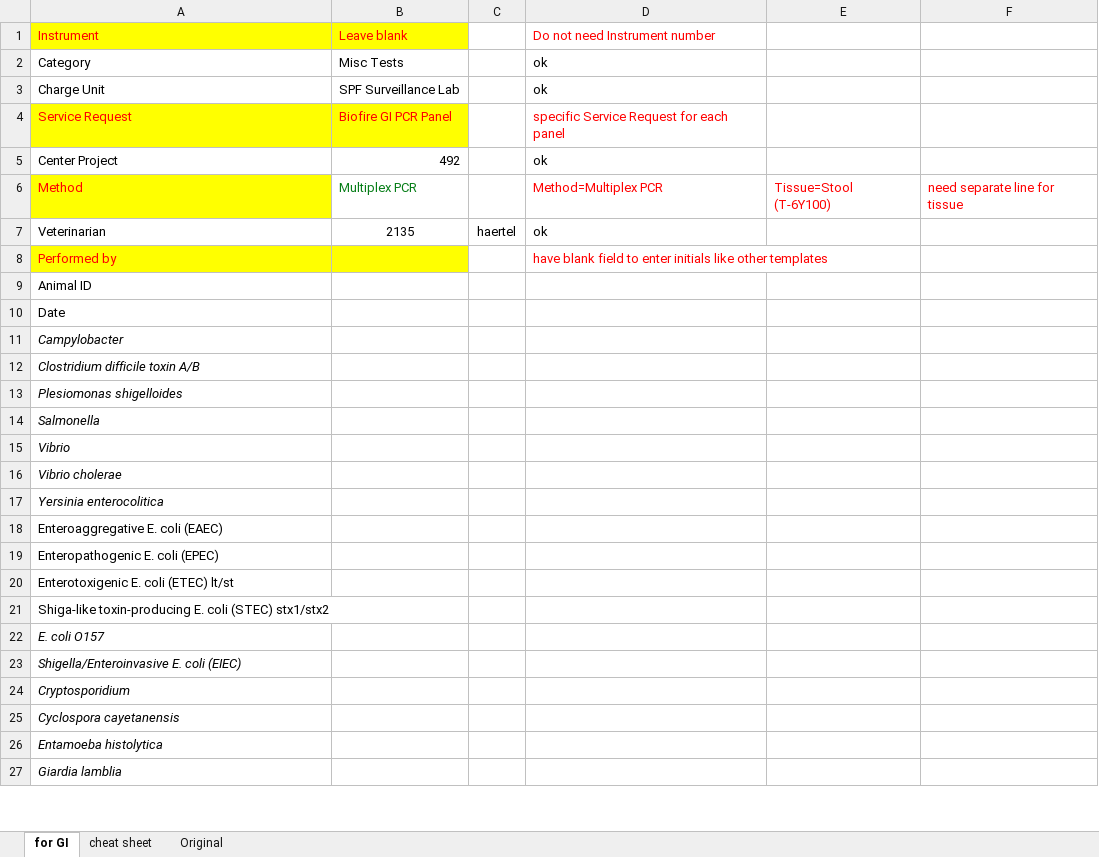
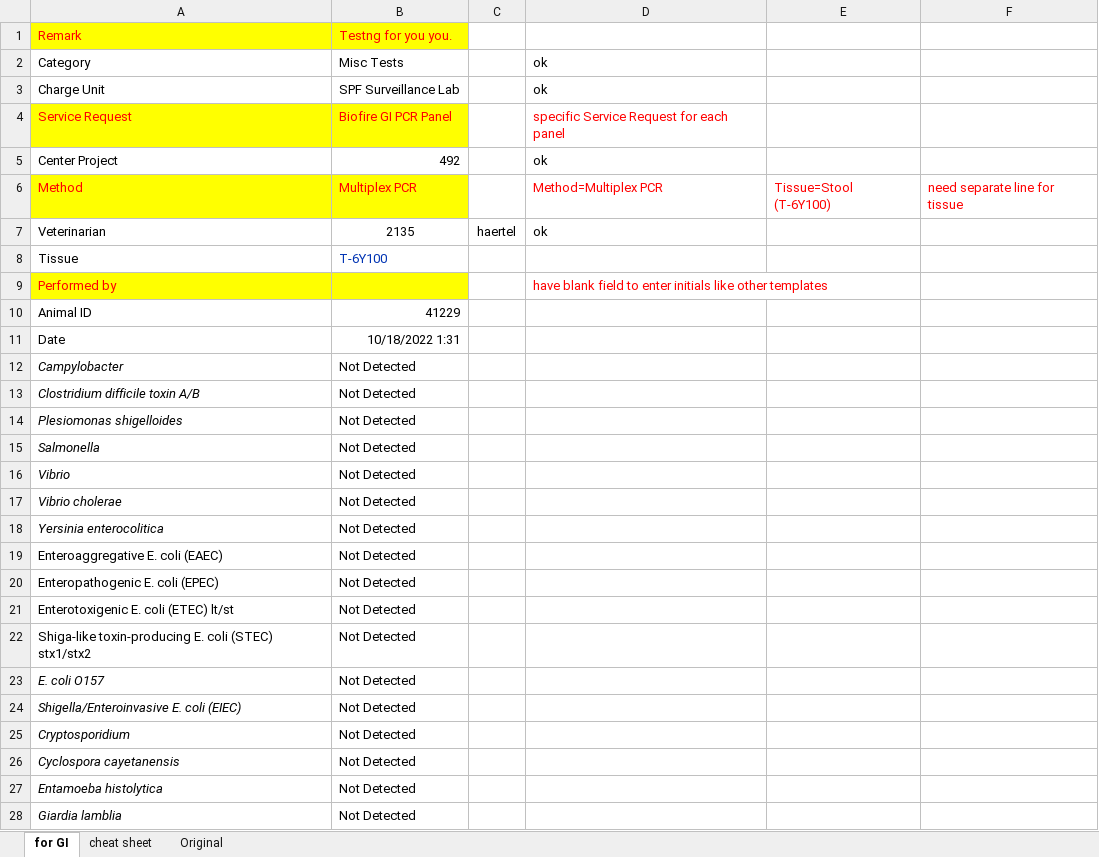
Before and after one commit to LabKey/onprcEHRModules, an Excel workbook: onprc_ehr/resources/web/onprc_ehr/templates/BioFireTemplate_GI_Panel.xlsx, sheet for GI, drawn as a sheet; only a part is shown; values as stored, in another font and other column widths than the file's, no borders; removed rows and columns are numbered as before the commit, all else as after; the diff covers the shown part only; the diff names each change by its address in the sheet, - before the commit and + after, or states it on an @@ line.

Commit message:
modified program to include Biofire BC Panel.

```diff
--- a/onprc_ehr/resources/web/onprc_ehr/templates/BioFireTemplate_GI_Panel.xlsx (sheet for GI)
+++ b/onprc_ehr/resources/web/onprc_ehr/templates/BioFireTemplate_GI_Panel.xlsx (sheet for GI)
-row 1: Instrument | Leave blank |  | Do not need Instrument number
+row 1: Remark | Testng for you you.
@@ B6 fill: none → #FFFF00, text colour: #067D17 → #FF0000 @@
+row 8: Tissue | T-6Y100
-B10: (empty)
+B10: 41229
-B11: (empty)
+B11: 10/18/2022 1:31
-B12:B28: (empty)
+B12:B28: Not Detected
```
Also changed, not shown: 5 edited cells elsewhere in this sheet, onprc_ehr/resources/web/onprc_ehr/templates/BioFireTemplate_Respiratory_Panel.xlsx, 3 other files.
